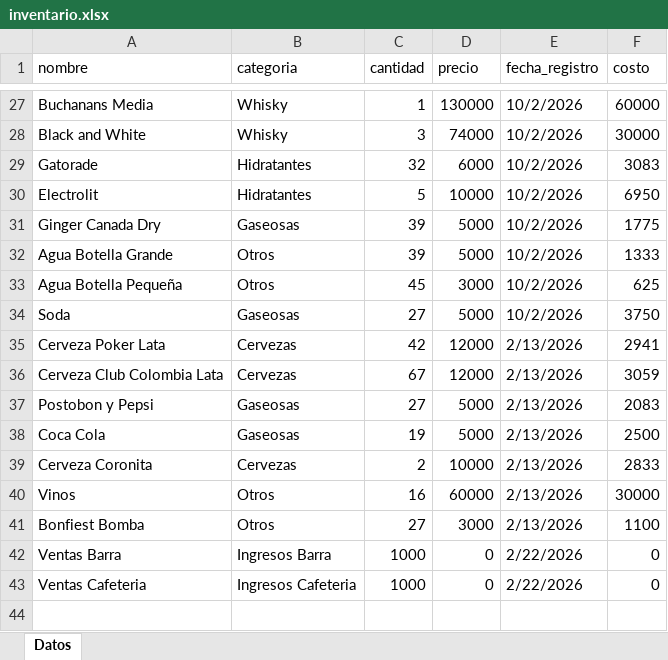
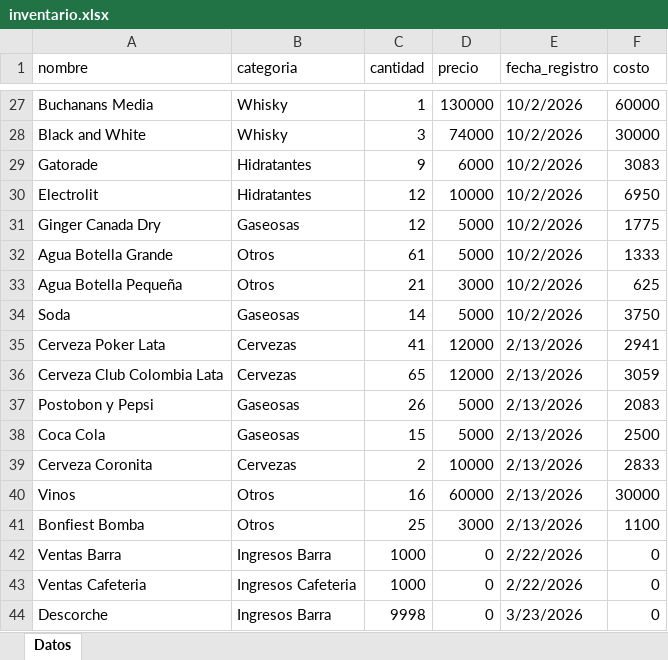
Before and after one commit to esjim01/LasTrompetasPos.github.oi, an Excel workbook: data/inventario.xlsx, sheet Datos, drawn as a sheet; only a part is shown, gaps mark what is left out; values as stored, in another font and other column widths than the file's, no borders; the diff covers the shown part only; the diff names each change by its address in the sheet, - before the commit and + after, or states it on an @@ line.

```diff
--- a/data/inventario.xlsx (sheet Datos)
+++ b/data/inventario.xlsx (sheet Datos)
-C29 (cantidad): 32
+C29 (cantidad): 9
-C30 (cantidad): 5
+C30 (cantidad): 12
-C31 (cantidad): 39
+C31 (cantidad): 12
-C32 (cantidad): 39
+C32 (cantidad): 61
-C33 (cantidad): 45
+C33 (cantidad): 21
-C34 (cantidad): 27
+C34 (cantidad): 14
-C35 (cantidad): 42
+C35 (cantidad): 41
-C36 (cantidad): 67
+C36 (cantidad): 65
-C37 (cantidad): 27
+C37 (cantidad): 26
-C38 (cantidad): 19
+C38 (cantidad): 15
-C41 (cantidad): 27
+C41 (cantidad): 25
+row 44: Descorche | Ingresos Barra | 9998 | 0 | 3/23/2026 | 0
```
Also changed, not shown: 22 edited cells elsewhere in this sheet, data/gastos.xlsx, data/usuarios.xlsx, 6 other files.
